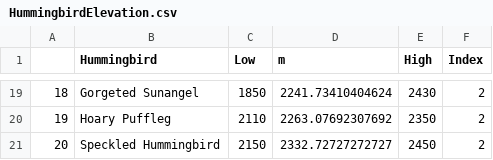
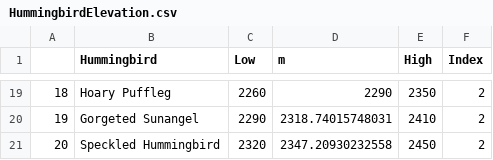
Before and after one commit to bw4sz/Occupy, a CSV file: InputData/HummingbirdElevation.csv, drawn as a sheet; only a part is shown, gaps mark what is left out; the diff covers the shown part only.

```diff
--- a/InputData/HummingbirdElevation.csv
+++ b/InputData/HummingbirdElevation.csv
@@ -19,3 +19,3 @@
-"18","Gorgeted Sunangel",1850,2241.73410404624,2430,2
-"19","Hoary Puffleg",2110,2263.07692307692,2350,2
-"20","Speckled Hummingbird",2150,2332.72727272727,2450,2
+"18","Hoary Puffleg",2260,2290,2350,2
+"19","Gorgeted Sunangel",2290,2318.74015748031,2410,2
+"20","Speckled Hummingbird",2320,2347.20930232558,2450,2
```
Also changed, not shown: 60 edited cells elsewhere in this file, Figures/Table1.csv, 30 other files.
